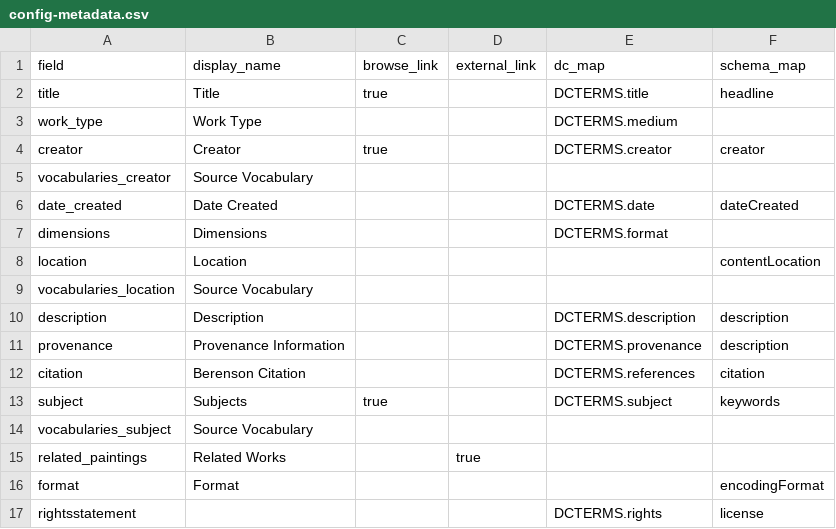
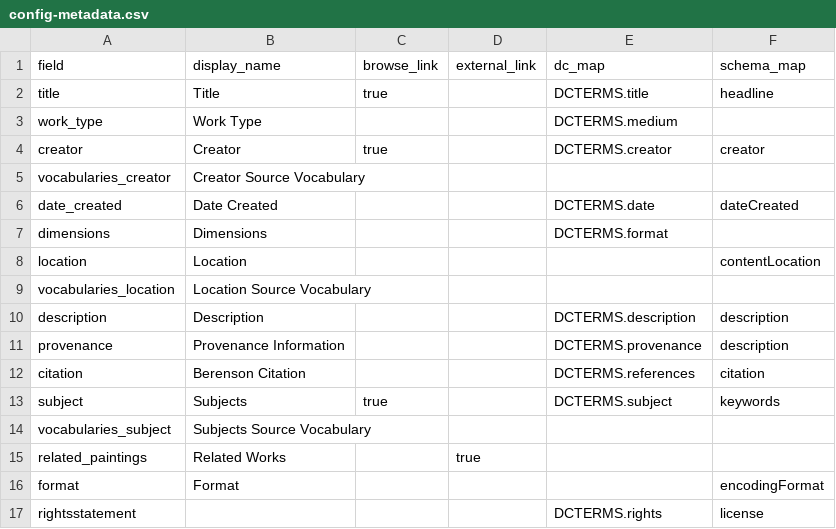
Before and after one commit to info663-fa24/team1, a CSV file: _data/config-metadata.csv, drawn as a sheet.

Commit message:
updated browse page and about sample image

```diff
--- a/_data/config-metadata.csv
+++ b/_data/config-metadata.csv
@@ -4,3 +4,3 @@ work_type,Work Type,,,DCTERMS.medium,
 creator,Creator,true,,DCTERMS.creator,creator
-vocabularies_creator,Source Vocabulary,,,,
+vocabularies_creator,Creator Source Vocabulary,,,,
 date_created,Date Created,,,DCTERMS.date,dateCreated
@@ -8,3 +8,3 @@ dimensions,Dimensions,,,DCTERMS.format,
 location,Location,,,,contentLocation
-vocabularies_location,Source Vocabulary,,,,
+vocabularies_location,Location Source Vocabulary,,,,
 description,Description,,,DCTERMS.description,description
@@ -13,3 +13,3 @@ citation,Berenson Citation,,,DCTERMS.references,citation
 subject,Subjects,true,,DCTERMS.subject,keywords
-vocabularies_subject,Source Vocabulary,,,,
+vocabularies_subject,Subjects Source Vocabulary,,,,
 related_paintings,Related Works,,true,,
```
Also changed, not shown: 2 other files.
